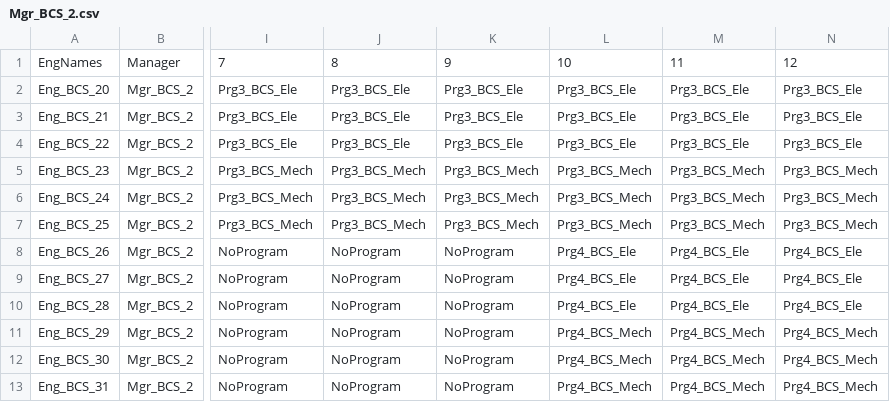
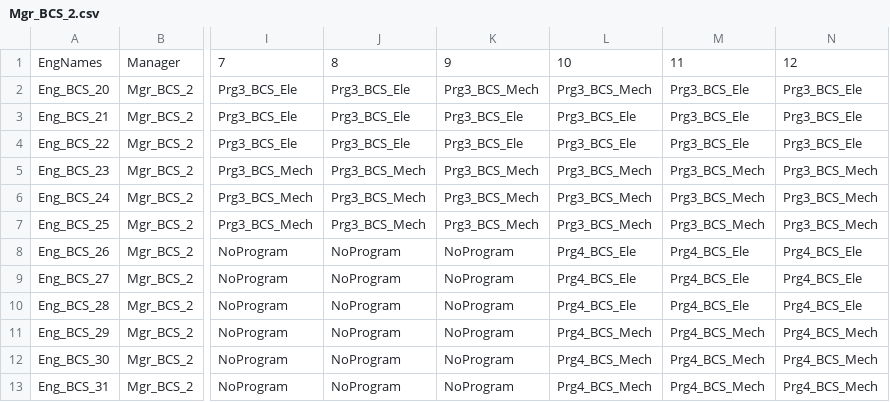
Before and after one commit to Ramkanc/resourcedemand, a CSV file: Mgr_BCS_2.csv, drawn as a sheet; only a part is shown, gaps mark what is left out; the diff names each change by its address in the sheet, - before the commit and + after, or states it on an @@ line.

```diff
--- a/Mgr_BCS_2.csv
+++ b/Mgr_BCS_2.csv
-K2: Prg3_BCS_Ele
+K2: Prg3_BCS_Mech
-L2: Prg3_BCS_Ele
+L2: Prg3_BCS_Mech
```
Also changed, not shown: Mgr_MCS_2.csv, 2 other files.
